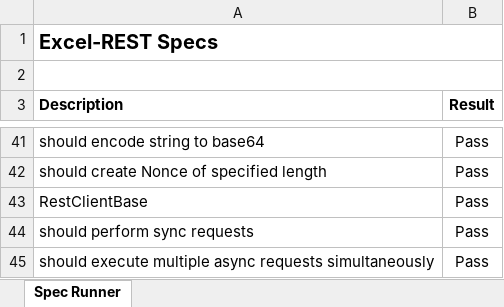
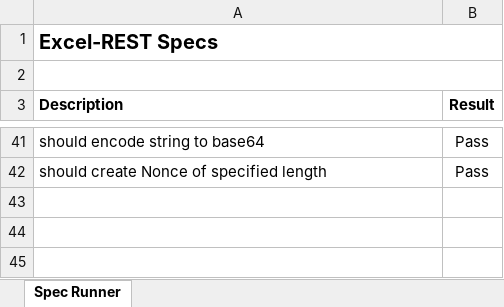
Before and after one commit to VBA-tools/VBA-Web, an Excel workbook: specs/Excel-REST - Specs.xlsm, sheet Spec Runner, drawn as a sheet; only a part is shown, gaps mark what is left out; values as stored, in another font and other column widths than the file's, no borders; charts and pictures and conditional formats not drawn; the diff names each change by its address in the sheet, - before the commit and + after, or states it on an @@ line.

Commit message:
Bugfix and export from specs by default

```diff
--- a/specs/Excel-REST - Specs.xlsm (sheet Spec Runner)
+++ b/specs/Excel-REST - Specs.xlsm (sheet Spec Runner)
-row 43: RestClientBase | Pass
-row 44: should perform sync requests | Pass
-row 45: should execute multiple async requests simultaneously | Pass
```
Also changed, not shown: 2 other files.
